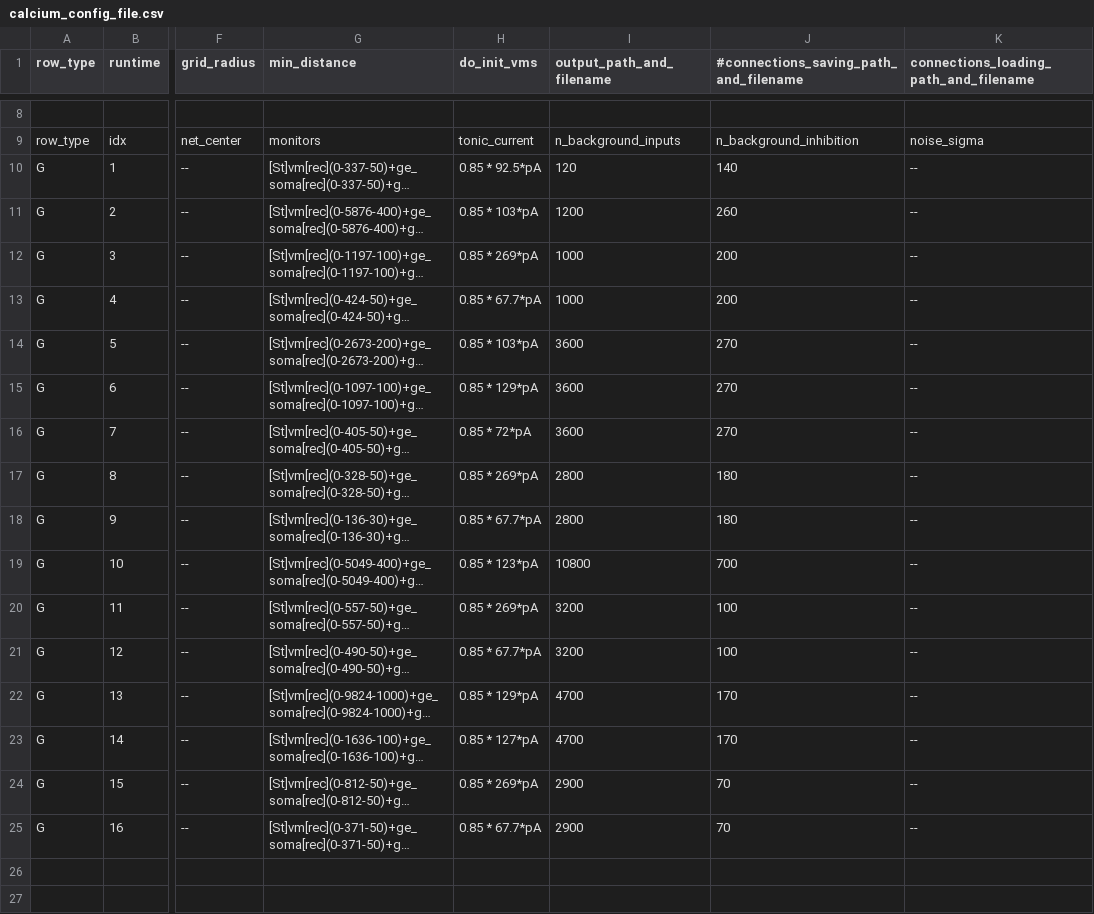
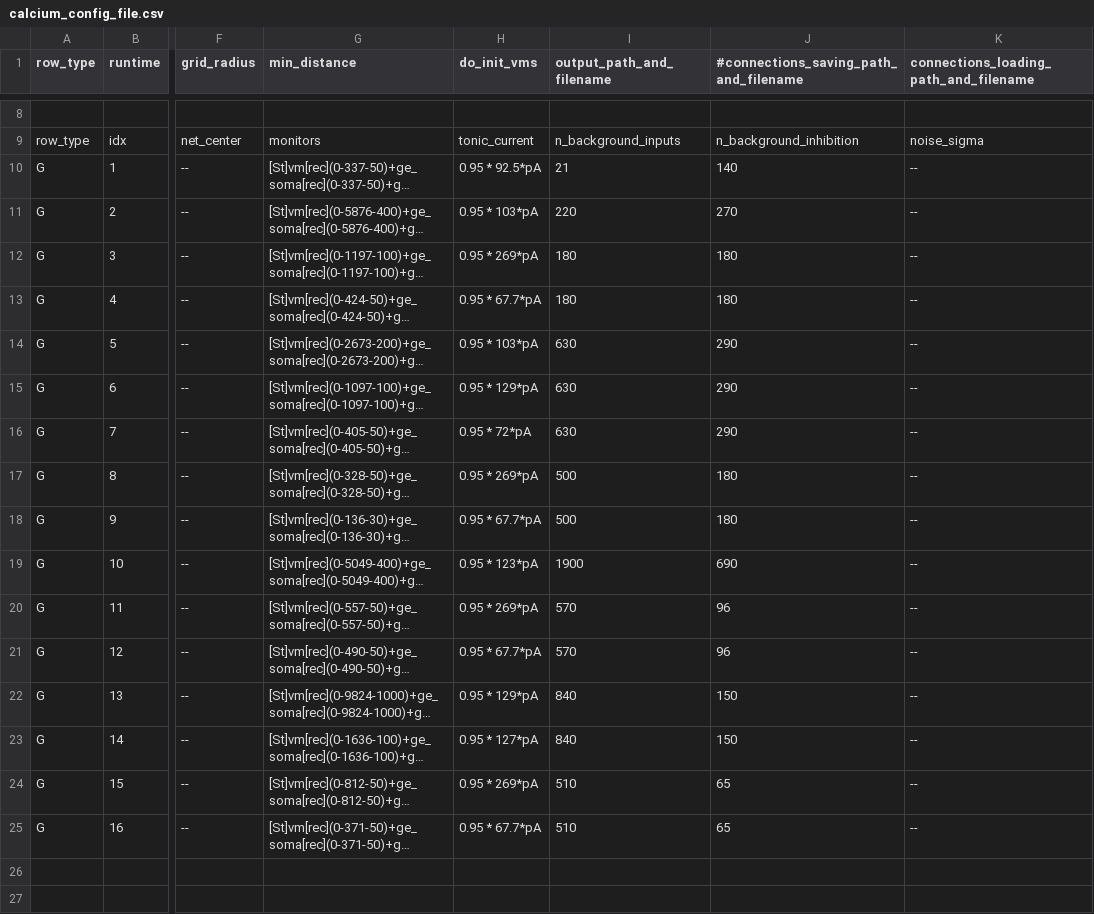
Before and after one commit to VisualNeuroscience-UH/CxSystem, a CSV file: config_files/calcium_config_file.csv, drawn as a sheet; only a part is shown, gaps mark what is left out; long unchanged cells end in …; the diff covers the shown part only; the diff names each change by its address in the sheet, - before the commit and + after, or states it on an @@ line.

```diff
--- a/config_files/calcium_config_file.csv
+++ b/config_files/calcium_config_file.csv
-H10 (do_init_vms): 0.85 * 92.5*pA
+H10 (do_init_vms): 0.95 * 92.5*pA
-I10 (output_path_and_filename): 120
+I10 (output_path_and_filename): 21
-H11 (do_init_vms): 0.85 * 103*pA
+H11 (do_init_vms): 0.95 * 103*pA
-I11 (output_path_and_filename): 1200
+I11 (output_path_and_filename): 220
-J11: 260
+J11: 270
-H12 (do_init_vms): 0.85 * 269*pA
+H12 (do_init_vms): 0.95 * 269*pA
-I12:I13 (output_path_and_filename): 1000
+I12:I13 (output_path_and_filename): 180
-J12:J13: 200
+J12:J13: 180
-H13 (do_init_vms): 0.85 * 67.7*pA
+H13 (do_init_vms): 0.95 * 67.7*pA
-H14 (do_init_vms): 0.85 * 103*pA
+H14 (do_init_vms): 0.95 * 103*pA
-I14:I16 (output_path_and_filename): 3600
+I14:I16 (output_path_and_filename): 630
-J14:J16: 270
+J14:J16: 290
-H15 (do_init_vms): 0.85 * 129*pA
+H15 (do_init_vms): 0.95 * 129*pA
-H16 (do_init_vms): 0.85 * 72*pA
+H16 (do_init_vms): 0.95 * 72*pA
-H17 (do_init_vms): 0.85 * 269*pA
+H17 (do_init_vms): 0.95 * 269*pA
-I17:I18 (output_path_and_filename): 2800
+I17:I18 (output_path_and_filename): 500
-H18 (do_init_vms): 0.85 * 67.7*pA
+H18 (do_init_vms): 0.95 * 67.7*pA
-H19 (do_init_vms): 0.85 * 123*pA
+H19 (do_init_vms): 0.95 * 123*pA
-I19 (output_path_and_filename): 10800
+I19 (output_path_and_filename): 1900
-J19: 700
+J19: 690
-H20 (do_init_vms): 0.85 * 269*pA
+H20 (do_init_vms): 0.95 * 269*pA
-I20:I21 (output_path_and_filename): 3200
+I20:I21 (output_path_and_filename): 570
-J20:J21: 100
+J20:J21: 96
-H21 (do_init_vms): 0.85 * 67.7*pA
+H21 (do_init_vms): 0.95 * 67.7*pA
-H22 (do_init_vms): 0.85 * 129*pA
+H22 (do_init_vms): 0.95 * 129*pA
-I22:I23 (output_path_and_filename): 4700
+I22:I23 (output_path_and_filename): 840
-J22:J23: 170
+J22:J23: 150
-H23 (do_init_vms): 0.85 * 127*pA
+H23 (do_init_vms): 0.95 * 127*pA
-H24 (do_init_vms): 0.85 * 269*pA
+H24 (do_init_vms): 0.95 * 269*pA
-I24:I25 (output_path_and_filename): 2900
+I24:I25 (output_path_and_filename): 510
-J24:J25: 70
+J24:J25: 65
-H25 (do_init_vms): 0.85 * 67.7*pA
+H25 (do_init_vms): 0.95 * 67.7*pA
```
Also changed, not shown: 1 edited cell elsewhere in this file, 4 other files.
